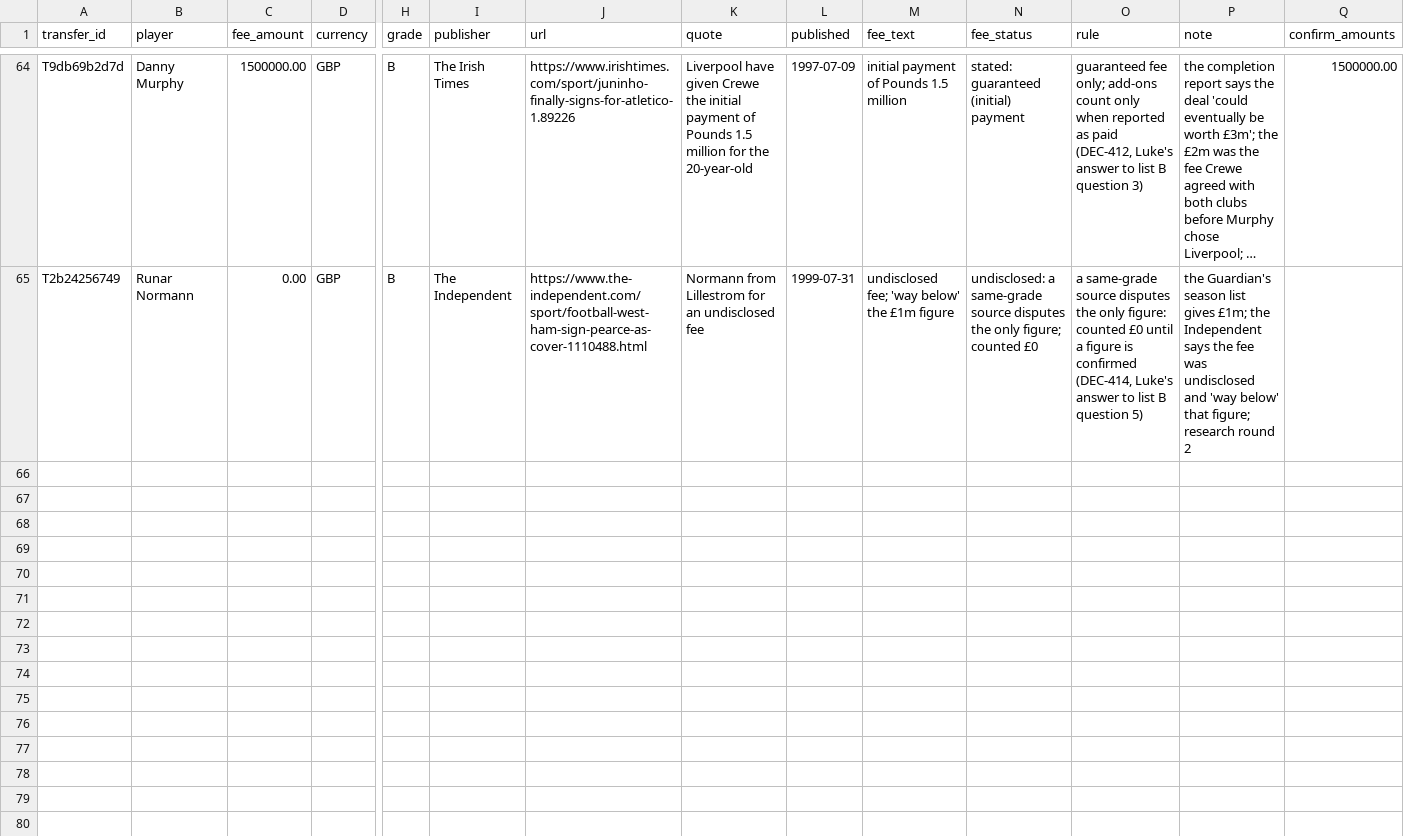
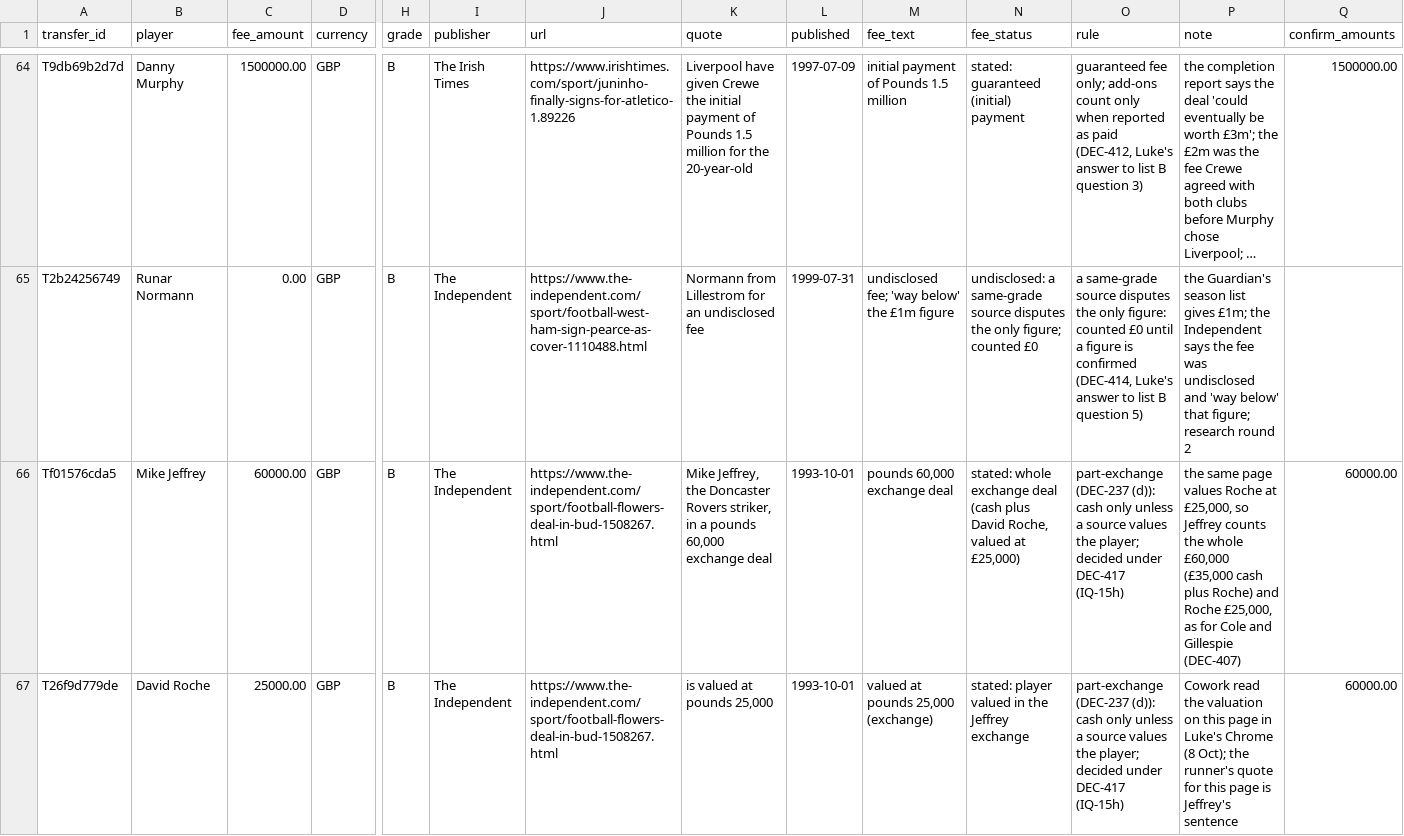
Before and after one commit to marketmarathon/race-through-time, a CSV file: data/rtt-101/source/deal_structure.csv, drawn as a sheet; only a part is shown, gaps mark what is left out; long unchanged cells end in …; rows hold the shown columns only; the diff covers the shown part only; the diff names each change by its address in the sheet, - before the commit and + after, or states it on an @@ line.

```diff
--- a/data/rtt-101/source/deal_structure.csv
+++ b/data/rtt-101/source/deal_structure.csv
+row 66: Tf01576cda5 | Mike Jeffrey | 60000.00 | GBP | B | The Independent | https://www.the-independent.com/sport/football-flowers-deal-in-bud-1508267.html | Mike Jeffrey, the Doncaster Rovers striker, in a pounds 60,000 exchange deal | 1993-10-01 | pounds 60,000 exchange deal | stated: whole exchange deal (cash plus David Roche, valued at £25,000) | part-exchange (DEC-237 (d)): cash only unless a source values the player; decided under DEC-417 (IQ-15h) | the same page values Roche at £25,000, so Jeffrey counts the whole £60,000 (£35,000 cash plus Roche) and Roche £25,000, as for Cole and Gillespie (DEC-407) | 60000.00
+row 67: T26f9d779de | David Roche | 25000.00 | GBP | B | The Independent | https://www.the-independent.com/sport/football-flowers-deal-in-bud-1508267.html | is valued at pounds 25,000 | 1993-10-01 | valued at pounds 25,000 (exchange) | stated: player valued in the Jeffrey exchange | part-exchange (DEC-237 (d)): cash only unless a source values the player; decided under DEC-417 (IQ-15h) | Cowork read the valuation on this page in Luke's Chrome (8 Oct); the runner's quote for this page is Jeffrey's sentence | 60000.00
```
Also changed, not shown: 5 added rows elsewhere in this file, data/rtt-101/club_season.csv, data/rtt-101/coverage.csv, 28 other files.
